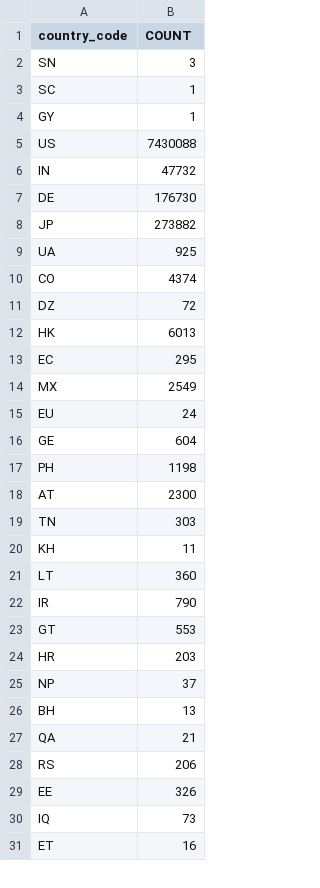
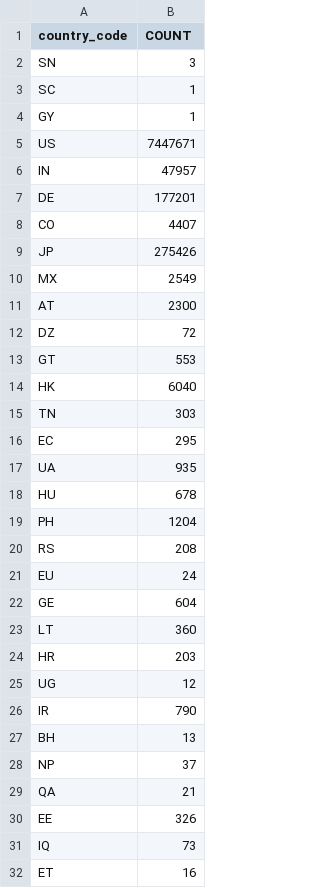
Before and after one commit to DimedS/kedro-pycafe-data, a CSV file: data/02_intermediate/downloads_by_country.csv, drawn as a sheet; only a part is shown; the diff covers the shown part only.

```diff
--- a/data/02_intermediate/downloads_by_country.csv
+++ b/data/02_intermediate/downloads_by_country.csv
@@ -4,26 +4,27 @@ SC,1
 GY,1
-US,7430088
-IN,47732
-DE,176730
-JP,273882
-UA,925
-CO,4374
+US,7447671
+IN,47957
+DE,177201
+CO,4407
+JP,275426
+MX,2549
+AT,2300
 DZ,72
-HK,6013
+GT,553
+HK,6040
+TN,303
 EC,295
-MX,2549
+UA,935
+HU,678
+PH,1204
+RS,208
 EU,24
 GE,604
-PH,1198
-AT,2300
-TN,303
-KH,11
 LT,360
+HR,203
+UG,12
 IR,790
-GT,553
-HR,203
+BH,13
 NP,37
-BH,13
 QA,21
-RS,206
 EE,326
```
Also changed, not shown: 22 added rows, 22 removed rows, 40 moved rows and 13 edited cells elsewhere in this file, data/02_intermediate/kedro_commands_mau.csv, data/02_intermediate/kedro_plugins_mau.csv, 3 other files.
